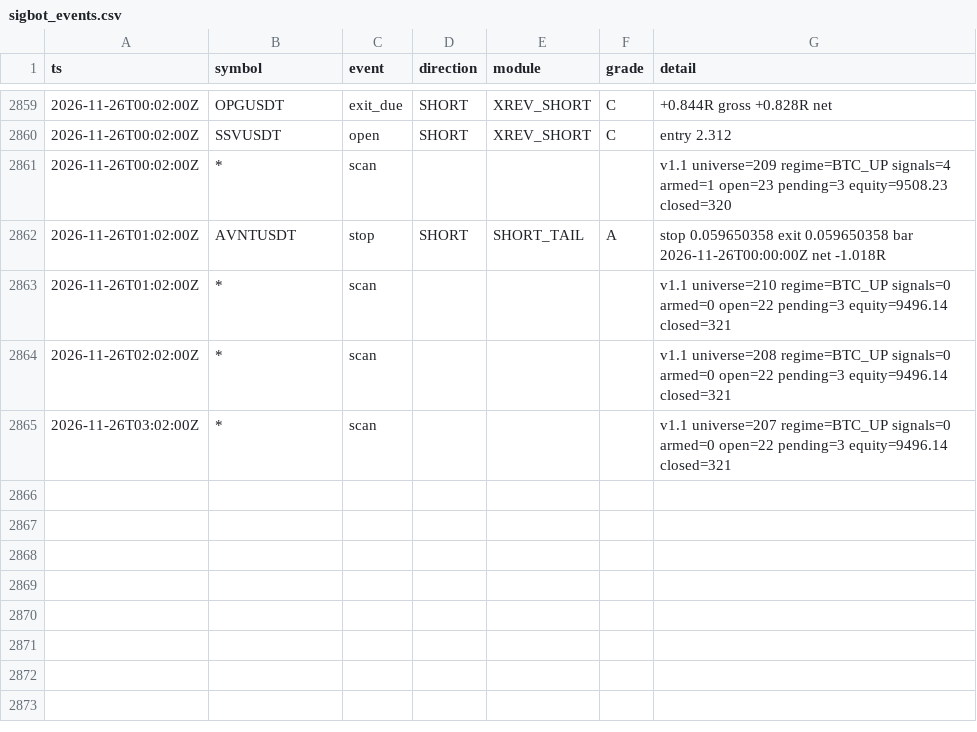
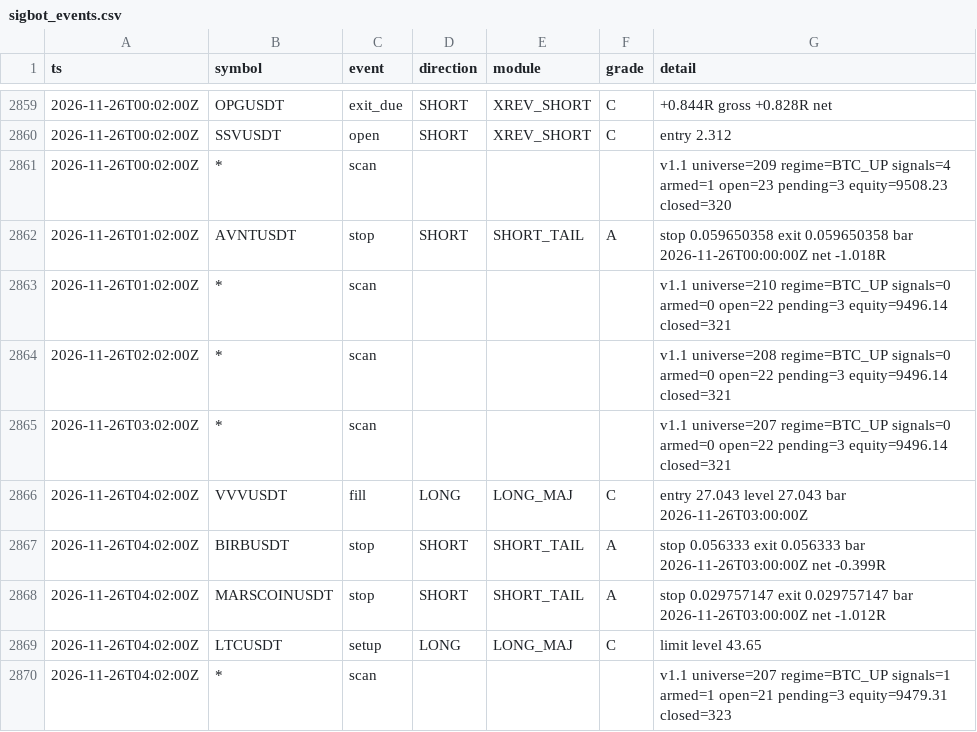
Before and after one commit to lukeperry80/sigbot-data, a CSV file: sigbot_events.csv, drawn as a sheet; only a part is shown, gaps mark what is left out; the diff names each change by its address in the sheet, - before the commit and + after, or states it on an @@ line.

```diff
--- a/sigbot_events.csv
+++ b/sigbot_events.csv
+row 2866: 2026-11-26T04:02:00Z | VVVUSDT | fill | LONG | LONG_MAJ | C | entry 27.043 level 27.043 bar 2026-11-26T03:00:00Z
+row 2867: 2026-11-26T04:02:00Z | BIRBUSDT | stop | SHORT | SHORT_TAIL | A | stop 0.056333 exit 0.056333 bar 2026-11-26T03:00:00Z net -0.399R
+row 2868: 2026-11-26T04:02:00Z | MARSCOINUSDT | stop | SHORT | SHORT_TAIL | A | stop 0.029757147 exit 0.029757147 bar 2026-11-26T03:00:00Z net -1.012R
+row 2869: 2026-11-26T04:02:00Z | LTCUSDT | setup | LONG | LONG_MAJ | C | limit level 43.65
+row 2870: 2026-11-26T04:02:00Z | * | scan |  |  |  | v1.1 universe=207 regime=BTC_UP signals=1 armed=1 open=21 pending=3 equity=9479.31 closed=323
```
Also changed, not shown: 4 other files.
